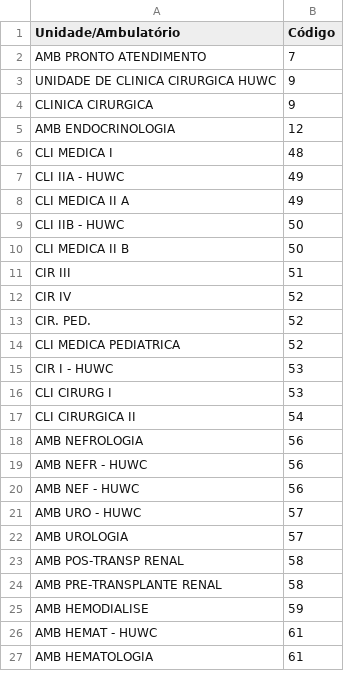
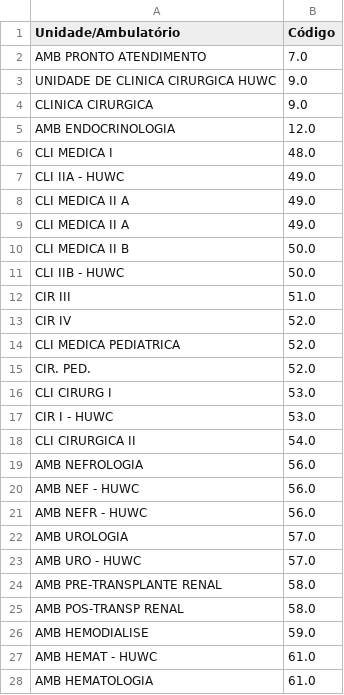
Before and after one commit to afonsolsj/LABMICRO, a CSV file: assets/files/departments.csv, drawn as a sheet; only a part is shown; the diff covers the shown part only.

Commit message:
Atualização automática de assets/files/departments.csv pelo Streamlit

```diff
--- a/assets/files/departments.csv
+++ b/assets/files/departments.csv
@@ -1,27 +1,28 @@
 Unidade/Ambulatório,Código
-AMB PRONTO ATENDIMENTO,7
-UNIDADE DE CLINICA CIRURGICA HUWC,9
-CLINICA CIRURGICA,9
-AMB ENDOCRINOLOGIA,12
-CLI MEDICA I,48
-CLI IIA - HUWC,49
-CLI MEDICA  II A,49
-CLI IIB - HUWC,50
-CLI MEDICA  II B,50
-CIR III,51
-CIR IV,52
-CIR. PED.,52
-CLI MEDICA PEDIATRICA,52
-CIR I - HUWC,53
-CLI CIRURG I,53
-CLI CIRURGICA II,54
-AMB NEFROLOGIA,56
-AMB NEFR - HUWC,56
-AMB NEF - HUWC,56
-AMB URO - HUWC,57
-AMB UROLOGIA,57
-AMB POS-TRANSP RENAL,58
-AMB PRE-TRANSPLANTE RENAL,58
-AMB HEMODIALISE,59
-AMB HEMAT - HUWC,61
-AMB HEMATOLOGIA,61
+AMB PRONTO ATENDIMENTO,7.0
+UNIDADE DE CLINICA CIRURGICA HUWC,9.0
+CLINICA CIRURGICA,9.0
+AMB ENDOCRINOLOGIA,12.0
+CLI MEDICA I,48.0
+CLI IIA - HUWC,49.0
+CLI MEDICA  II A,49.0
+CLI MEDICA II A,49.0
+CLI MEDICA  II B,50.0
+CLI IIB - HUWC,50.0
+CIR III,51.0
+CIR IV,52.0
+CLI MEDICA PEDIATRICA,52.0
+CIR. PED.,52.0
+CLI CIRURG I,53.0
+CIR I - HUWC,53.0
+CLI CIRURGICA II,54.0
+AMB NEFROLOGIA,56.0
+AMB NEF - HUWC,56.0
+AMB NEFR - HUWC,56.0
+AMB UROLOGIA,57.0
+AMB URO - HUWC,57.0
+AMB PRE-TRANSPLANTE RENAL,58.0
+AMB POS-TRANSP RENAL,58.0
+AMB HEMODIALISE,59.0
+AMB HEMAT - HUWC,61.0
+AMB HEMATOLOGIA,61.0
```
Also changed, not shown: 8 added rows, 8 removed rows and 36 edited cells elsewhere in this file.
